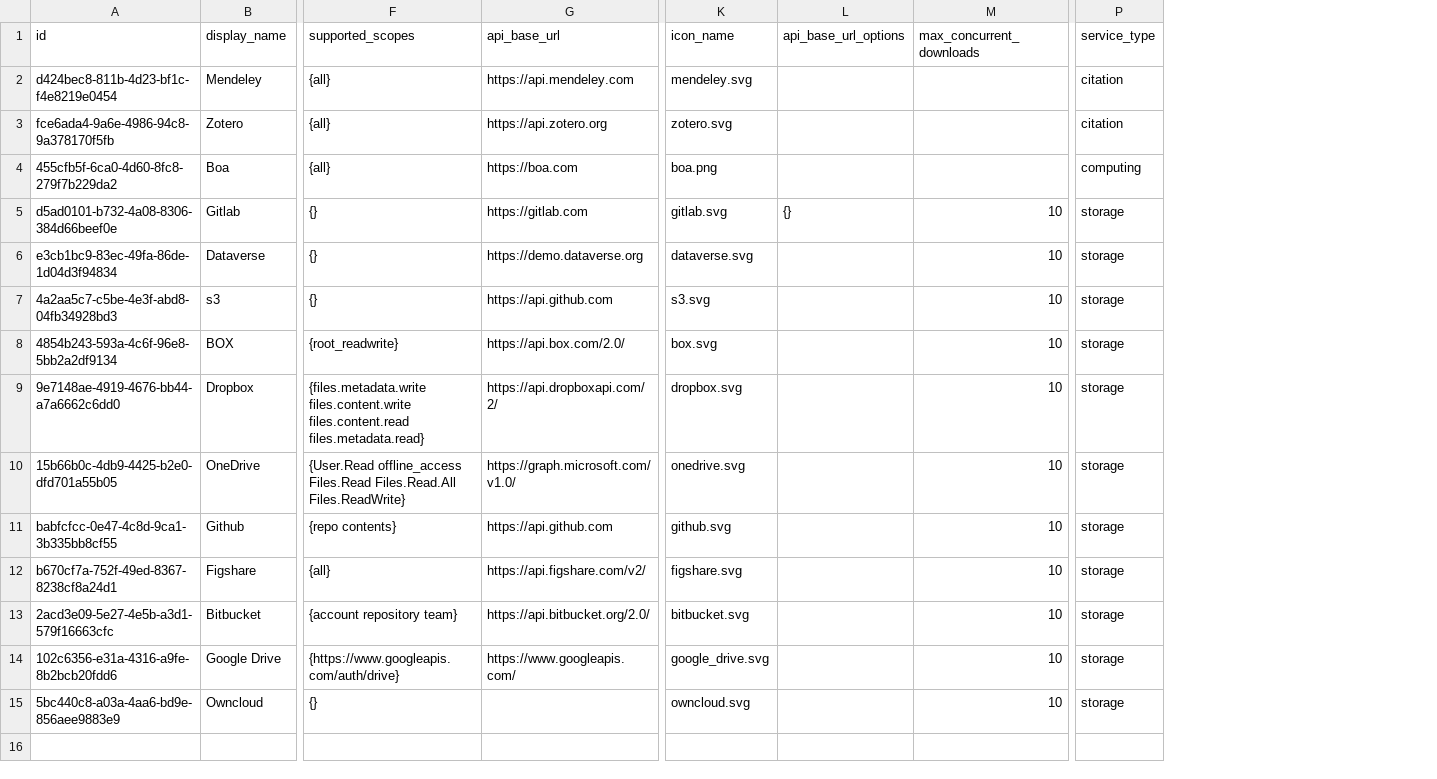
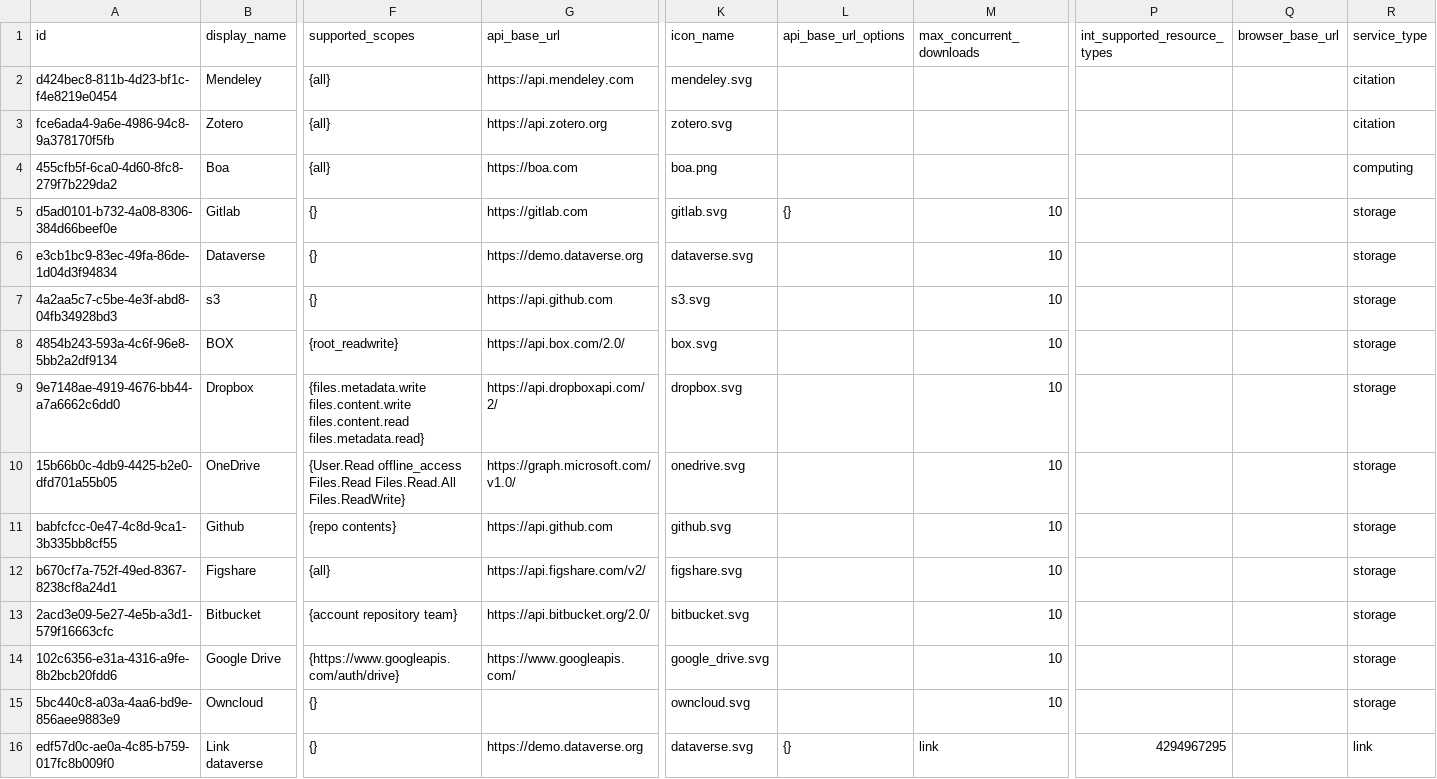
Before and after one commit to cslzchen/gravyvalet, a CSV file: addon_service/management/commands/providers/providers.csv, drawn as a sheet; only a part is shown, gaps mark what is left out; rows hold the shown columns only; the diff names each change by its address in the sheet, - before the commit and + after, or states it on an @@ line.

Commit message:
added dataverse to fill_external_services script

```diff
--- a/addon_service/management/commands/providers/providers.csv
+++ b/addon_service/management/commands/providers/providers.csv
+column P (int_supported_resource_types), empty
+column Q (browser_base_url), empty
+row 16: edf57d0c-ae0a-4c85-b759-017fc8b009f0 | Link dataverse | {} | https://demo.dataverse.org | dataverse.svg | {} | link | 4294967295 |  | link
```
Also changed, not shown: 1 other file.
